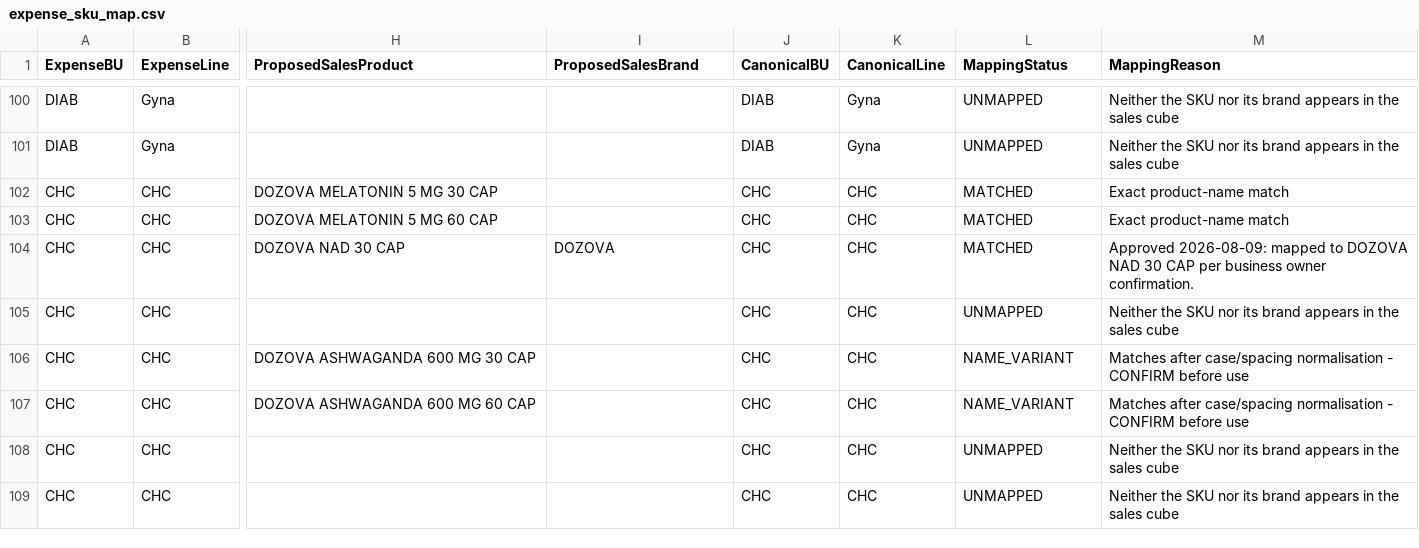
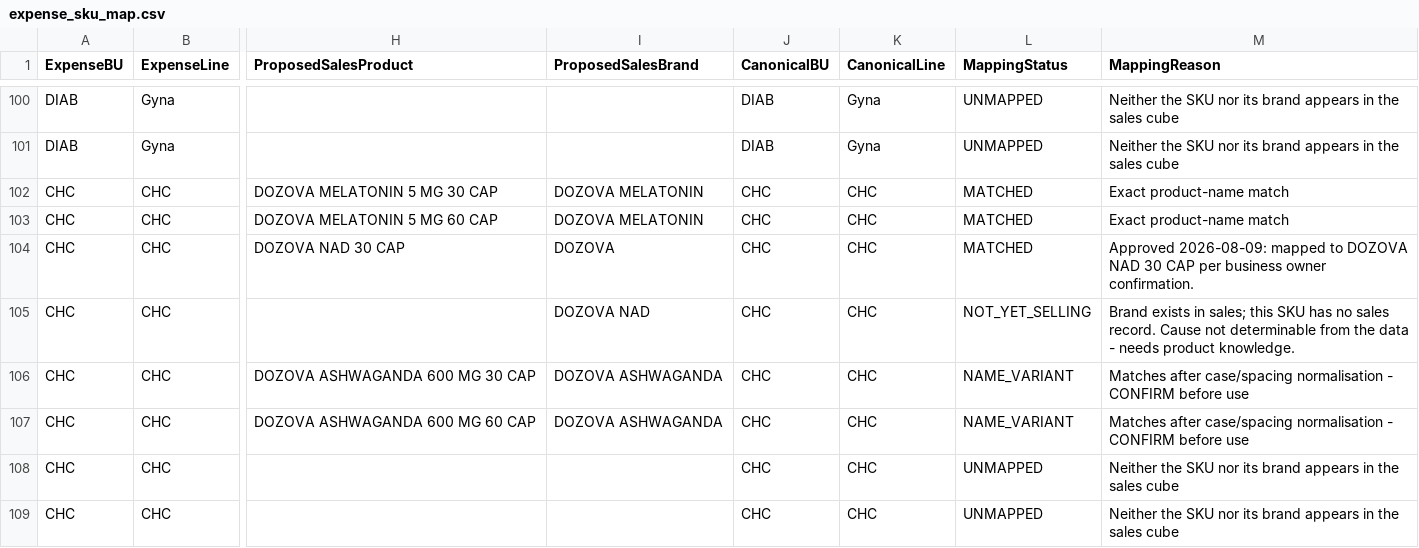
Before and after one commit to ahmedabdallahsfe-ai/zeta-intel-dashboard, a CSV file: expense/mapping/expense_sku_map.csv, drawn as a sheet; only a part is shown, gaps mark what is left out; the diff names each change by its address in the sheet, - before the commit and + after, or states it on an @@ line.

Commit message:
UPDATE_DASHBOARD: auth, business_review, coaching, coverage, customer_analytics, expense, ims_rx_dm, ims_rx_full, iqvia, iqvia_geo, manifest, market_dynamics, market_forecast, market_intel, news, regulatory, sales, sprint, working_days (20261014_100724)

```diff
--- a/expense/mapping/expense_sku_map.csv
+++ b/expense/mapping/expense_sku_map.csv
-I102:I103 (ProposedSalesBrand): (empty)
+I102:I103 (ProposedSalesBrand): DOZOVA MELATONIN
-I105 (ProposedSalesBrand): (empty)
+I105 (ProposedSalesBrand): DOZOVA NAD
-L105 (MappingStatus): UNMAPPED
+L105 (MappingStatus): NOT_YET_SELLING
-M105 (MappingReason): Neither the SKU nor its brand appears in the sales cube
+M105 (MappingReason): Brand exists in sales; this SKU has no sales record. Cause not determinable from the data - needs product knowledge.
-I106:I107 (ProposedSalesBrand): (empty)
+I106:I107 (ProposedSalesBrand): DOZOVA ASHWAGANDA
```
Also changed, not shown: expense/reports/unmapped_skus.csv, 25 other files.
